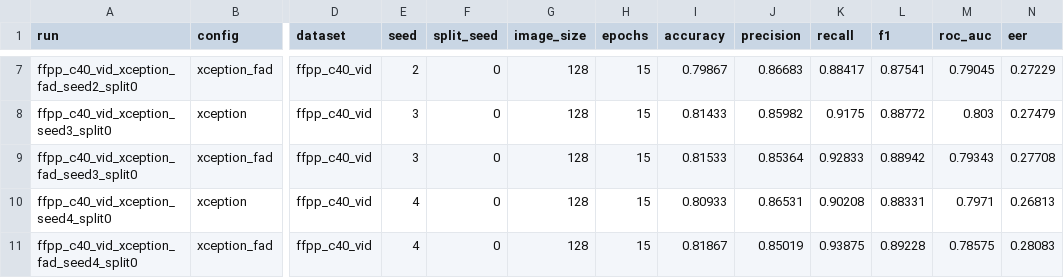
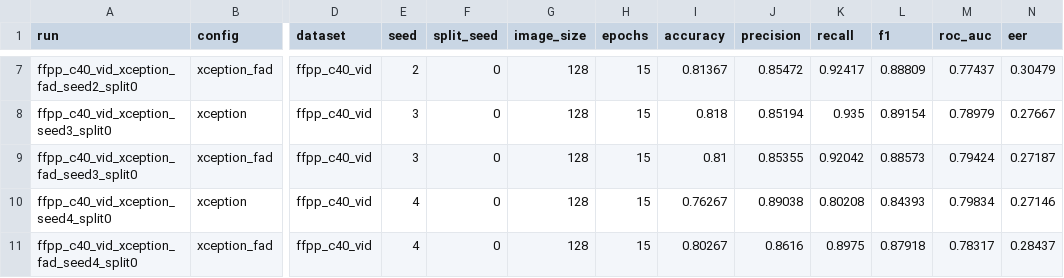
Before and after one commit to Charles-AM/-DeepTrace, a CSV file: results/in_domain_c40_fixedsplit/summary.csv, drawn as a sheet; only a part is shown, gaps mark what is left out; the diff covers the shown part only; the diff names each change by its address in the sheet, - before the commit and + after, or states it on an @@ line.

```diff
--- a/results/in_domain_c40_fixedsplit/summary.csv
+++ b/results/in_domain_c40_fixedsplit/summary.csv
-I7 (accuracy): 0.79867
+I7 (accuracy): 0.81367
-J7 (precision): 0.86683
+J7 (precision): 0.85472
-K7 (recall): 0.88417
+K7 (recall): 0.92417
-L7 (f1): 0.87541
+L7 (f1): 0.88809
-M7 (roc_auc): 0.79045
+M7 (roc_auc): 0.77437
-N7 (eer): 0.27229
+N7 (eer): 0.30479
-I8 (accuracy): 0.81433
+I8 (accuracy): 0.818
-J8 (precision): 0.85982
+J8 (precision): 0.85194
-K8 (recall): 0.9175
+K8 (recall): 0.935
-L8 (f1): 0.88772
+L8 (f1): 0.89154
-M8 (roc_auc): 0.803
+M8 (roc_auc): 0.78979
-N8 (eer): 0.27479
+N8 (eer): 0.27667
-I9 (accuracy): 0.81533
+I9 (accuracy): 0.81
-J9 (precision): 0.85364
+J9 (precision): 0.85355
-K9 (recall): 0.92833
+K9 (recall): 0.92042
-L9 (f1): 0.88942
+L9 (f1): 0.88573
-M9 (roc_auc): 0.79343
+M9 (roc_auc): 0.79424
-N9 (eer): 0.27708
+N9 (eer): 0.27187
-I10 (accuracy): 0.80933
+I10 (accuracy): 0.76267
-J10 (precision): 0.86531
+J10 (precision): 0.89038
-K10 (recall): 0.90208
+K10 (recall): 0.80208
-L10 (f1): 0.88331
+L10 (f1): 0.84393
-M10 (roc_auc): 0.7971
+M10 (roc_auc): 0.79834
-N10 (eer): 0.26813
+N10 (eer): 0.27146
-I11 (accuracy): 0.81867
+I11 (accuracy): 0.80267
-J11 (precision): 0.85019
+J11 (precision): 0.8616
-K11 (recall): 0.93875
+K11 (recall): 0.8975
-L11 (f1): 0.89228
+L11 (f1): 0.87918
-M11 (roc_auc): 0.78575
+M11 (roc_auc): 0.78317
-N11 (eer): 0.28083
+N11 (eer): 0.28437
```
Also changed, not shown: 30 edited cells elsewhere in this file, 1 other file.
